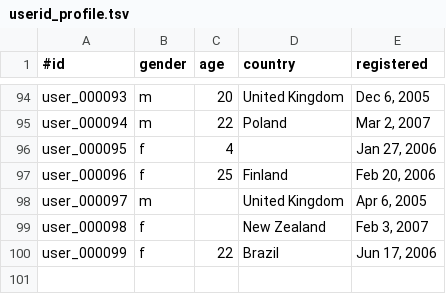
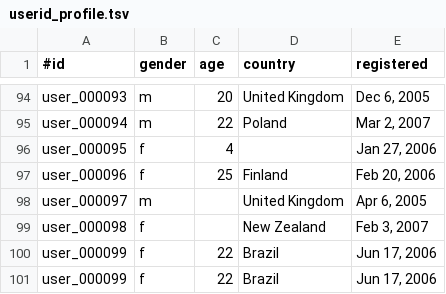
Before and after one commit to khinezarthwe/musicrecommenation, a TSV file: data/userid_profile.tsv, drawn as a sheet; only a part is shown, gaps mark what is left out; the diff names each change by its address in the sheet, - before the commit and + after, or states it on an @@ line.

Commit message:
user correlation

```diff
--- a/data/userid_profile.tsv
+++ b/data/userid_profile.tsv
+row 101: user_000099 | f | 22 | Brazil | Jun 17, 2006
```
Also changed, not shown: 7 other files.
